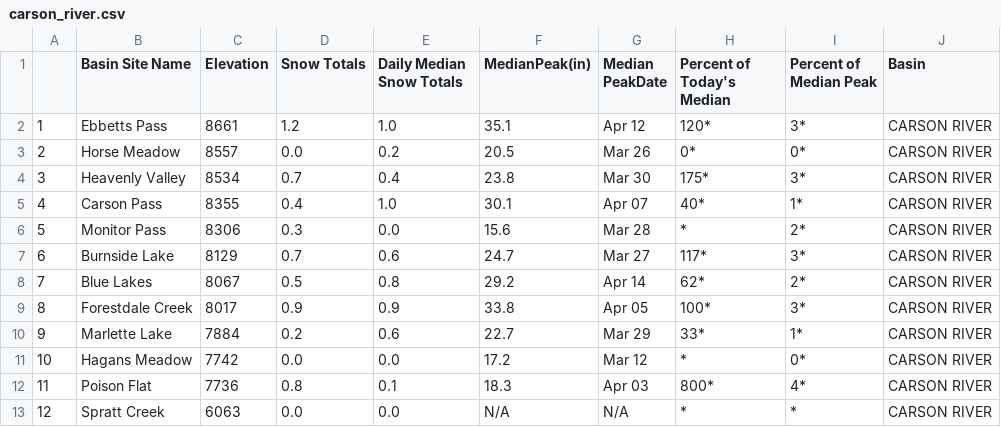
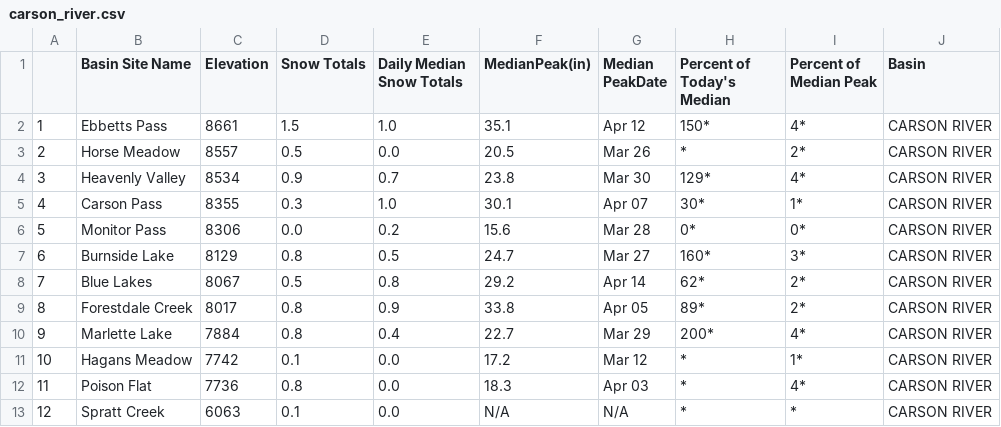
Before and after one commit to abcotvdata/CA-weather-tracker, a CSV file: carson_river.csv, drawn as a sheet.

```diff
--- a/carson_river.csv
+++ b/carson_river.csv
@@ -1,13 +1,13 @@
 "","Basin  Site Name","Elevation","Snow Totals","Daily Median Snow Totals","MedianPeak(in)","Median PeakDate","Percent of Today's Median","Percent of Median Peak","Basin"
-"1","Ebbetts Pass","8661","1.2","1.0","35.1","Apr 12","120*","3*","CARSON RIVER"
-"2","Horse Meadow","8557","0.0","0.2","20.5","Mar 26","0*","0*","CARSON RIVER"
-"3","Heavenly Valley","8534","0.7","0.4","23.8","Mar 30","175*","3*","CARSON RIVER"
-"4","Carson Pass","8355","0.4","1.0","30.1","Apr 07","40*","1*","CARSON RIVER"
-"5","Monitor Pass","8306","0.3","0.0","15.6","Mar 28","*","2*","CARSON RIVER"
-"6","Burnside Lake","8129","0.7","0.6","24.7","Mar 27","117*","3*","CARSON RIVER"
+"1","Ebbetts Pass","8661","1.5","1.0","35.1","Apr 12","150*","4*","CARSON RIVER"
+"2","Horse Meadow","8557","0.5","0.0","20.5","Mar 26","*","2*","CARSON RIVER"
+"3","Heavenly Valley","8534","0.9","0.7","23.8","Mar 30","129*","4*","CARSON RIVER"
+"4","Carson Pass","8355","0.3","1.0","30.1","Apr 07","30*","1*","CARSON RIVER"
+"5","Monitor Pass","8306","0.0","0.2","15.6","Mar 28","0*","0*","CARSON RIVER"
+"6","Burnside Lake","8129","0.8","0.5","24.7","Mar 27","160*","3*","CARSON RIVER"
 "7","Blue Lakes","8067","0.5","0.8","29.2","Apr 14","62*","2*","CARSON RIVER"
-"8","Forestdale Creek","8017","0.9","0.9","33.8","Apr 05","100*","3*","CARSON RIVER"
-"9","Marlette Lake","7884","0.2","0.6","22.7","Mar 29","33*","1*","CARSON RIVER"
-"10","Hagans Meadow","7742","0.0","0.0","17.2","Mar 12","*","0*","CARSON RIVER"
-"11","Poison Flat","7736","0.8","0.1","18.3","Apr 03","800*","4*","CARSON RIVER"
-"12","Spratt Creek","6063","0.0","0.0","N/A","N/A","*","*","CARSON RIVER"
+"8","Forestdale Creek","8017","0.8","0.9","33.8","Apr 05","89*","2*","CARSON RIVER"
+"9","Marlette Lake","7884","0.8","0.4","22.7","Mar 29","200*","4*","CARSON RIVER"
+"10","Hagans Meadow","7742","0.1","0.0","17.2","Mar 12","*","1*","CARSON RIVER"
+"11","Poison Flat","7736","0.8","0.0","18.3","Apr 03","*","4*","CARSON RIVER"
+"12","Spratt Creek","6063","0.1","0.0","N/A","N/A","*","*","CARSON RIVER"
```
Also changed, not shown: clover_valley_franklin_river.csv, eastern_nevada.csv, 11 other files.
